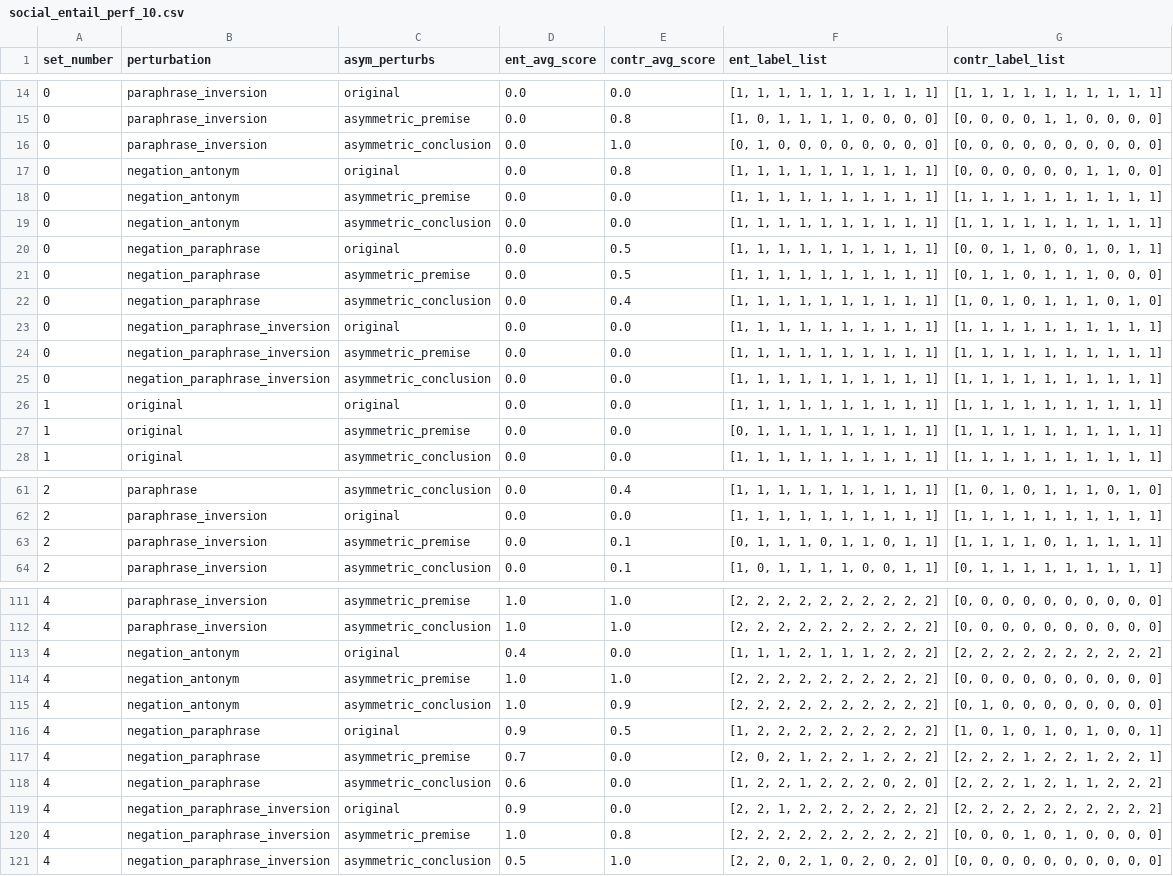
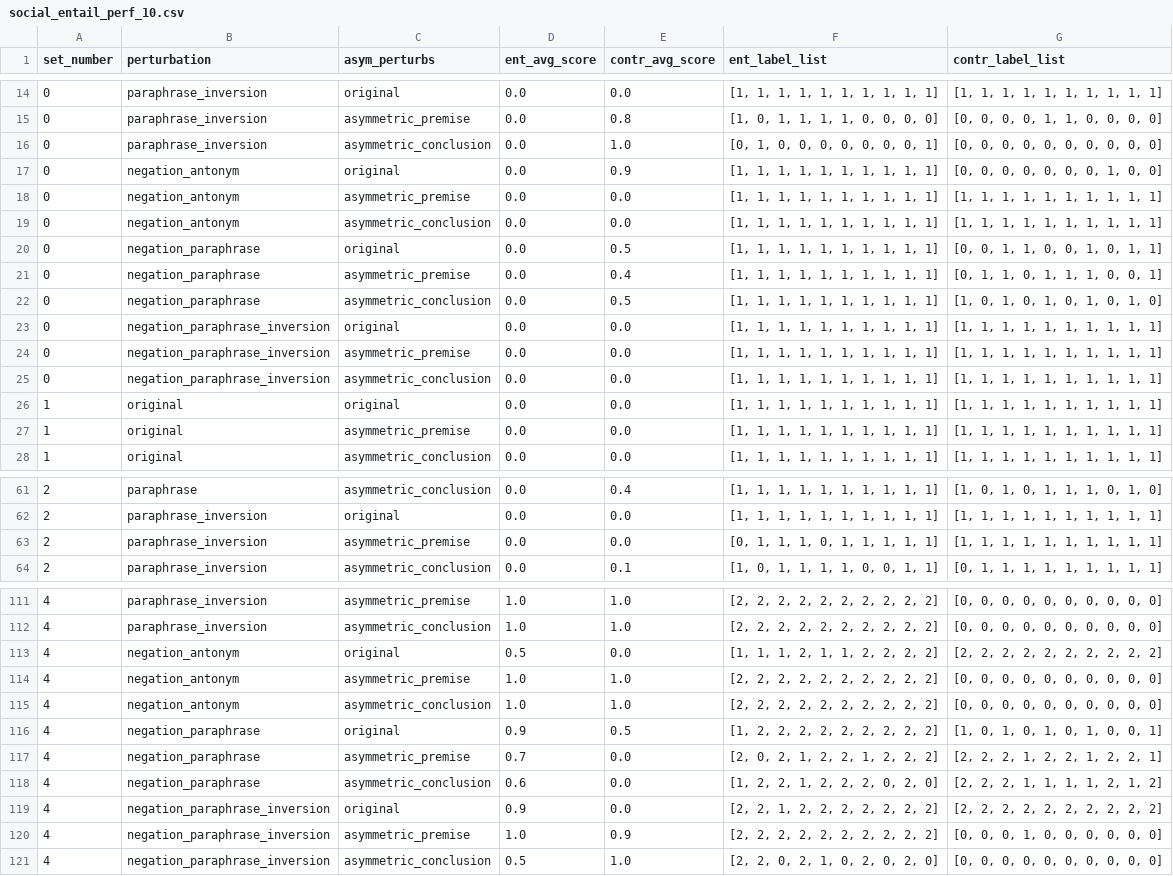
Before and after one commit to shaoxia57/common_sense_embedding_analysis, a CSV file: data/entailment_result_data/roberta_w_name/social_entail_perf_10.csv, drawn as a sheet; only a part is shown, gaps mark what is left out; the diff covers the shown part only.

Commit message:
other two settings redone abalation data

```diff
--- a/data/entailment_result_data/roberta_w_name/social_entail_perf_10.csv
+++ b/data/entailment_result_data/roberta_w_name/social_entail_perf_10.csv
@@ -15,4 +15,4 @@ set_number,perturbation,asym_perturbs,ent_avg_score,contr_avg_score,ent_label_li
 0,paraphrase_inversion,asymmetric_premise,0.0,0.8,"[1, 0, 1, 1, 1, 1, 0, 0, 0, 0]","[0, 0, 0, 0, 1, 1, 0, 0, 0, 0]"
-0,paraphrase_inversion,asymmetric_conclusion,0.0,1.0,"[0, 1, 0, 0, 0, 0, 0, 0, 0, 0]","[0, 0, 0, 0, 0, 0, 0, 0, 0, 0]"
-0,negation_antonym,original,0.0,0.8,"[1, 1, 1, 1, 1, 1, 1, 1, 1, 1]","[0, 0, 0, 0, 0, 0, 1, 1, 0, 0]"
+0,paraphrase_inversion,asymmetric_conclusion,0.0,1.0,"[0, 1, 0, 0, 0, 0, 0, 0, 0, 1]","[0, 0, 0, 0, 0, 0, 0, 0, 0, 0]"
+0,negation_antonym,original,0.0,0.9,"[1, 1, 1, 1, 1, 1, 1, 1, 1, 1]","[0, 0, 0, 0, 0, 0, 0, 1, 0, 0]"
 0,negation_antonym,asymmetric_premise,0.0,0.0,"[1, 1, 1, 1, 1, 1, 1, 1, 1, 1]","[1, 1, 1, 1, 1, 1, 1, 1, 1, 1]"
@@ -20,4 +20,4 @@ set_number,perturbation,asym_perturbs,ent_avg_score,contr_avg_score,ent_label_li
 0,negation_paraphrase,original,0.0,0.5,"[1, 1, 1, 1, 1, 1, 1, 1, 1, 1]","[0, 0, 1, 1, 0, 0, 1, 0, 1, 1]"
-0,negation_paraphrase,asymmetric_premise,0.0,0.5,"[1, 1, 1, 1, 1, 1, 1, 1, 1, 1]","[0, 1, 1, 0, 1, 1, 1, 0, 0, 0]"
-0,negation_paraphrase,asymmetric_conclusion,0.0,0.4,"[1, 1, 1, 1, 1, 1, 1, 1, 1, 1]","[1, 0, 1, 0, 1, 1, 1, 0, 1, 0]"
+0,negation_paraphrase,asymmetric_premise,0.0,0.4,"[1, 1, 1, 1, 1, 1, 1, 1, 1, 1]","[0, 1, 1, 0, 1, 1, 1, 0, 0, 1]"
+0,negation_paraphrase,asymmetric_conclusion,0.0,0.5,"[1, 1, 1, 1, 1, 1, 1, 1, 1, 1]","[1, 0, 1, 0, 1, 0, 1, 0, 1, 0]"
 0,negation_paraphrase_inversion,original,0.0,0.0,"[1, 1, 1, 1, 1, 1, 1, 1, 1, 1]","[1, 1, 1, 1, 1, 1, 1, 1, 1, 1]"
@@ -26,3 +26,3 @@ set_number,perturbation,asym_perturbs,ent_avg_score,contr_avg_score,ent_label_li
 1,original,original,0.0,0.0,"[1, 1, 1, 1, 1, 1, 1, 1, 1, 1]","[1, 1, 1, 1, 1, 1, 1, 1, 1, 1]"
-1,original,asymmetric_premise,0.0,0.0,"[0, 1, 1, 1, 1, 1, 1, 1, 1, 1]","[1, 1, 1, 1, 1, 1, 1, 1, 1, 1]"
+1,original,asymmetric_premise,0.0,0.0,"[1, 1, 1, 1, 1, 1, 1, 1, 1, 1]","[1, 1, 1, 1, 1, 1, 1, 1, 1, 1]"
 1,original,asymmetric_conclusion,0.0,0.0,"[1, 1, 1, 1, 1, 1, 1, 1, 1, 1]","[1, 1, 1, 1, 1, 1, 1, 1, 1, 1]"
@@ -62,3 +62,3 @@ set_number,perturbation,asym_perturbs,ent_avg_score,contr_avg_score,ent_label_li
 2,paraphrase_inversion,original,0.0,0.0,"[1, 1, 1, 1, 1, 1, 1, 1, 1, 1]","[1, 1, 1, 1, 1, 1, 1, 1, 1, 1]"
-2,paraphrase_inversion,asymmetric_premise,0.0,0.1,"[0, 1, 1, 1, 0, 1, 1, 0, 1, 1]","[1, 1, 1, 1, 0, 1, 1, 1, 1, 1]"
+2,paraphrase_inversion,asymmetric_premise,0.0,0.0,"[0, 1, 1, 1, 0, 1, 1, 1, 1, 1]","[1, 1, 1, 1, 1, 1, 1, 1, 1, 1]"
 2,paraphrase_inversion,asymmetric_conclusion,0.0,0.1,"[1, 0, 1, 1, 1, 1, 0, 0, 1, 1]","[0, 1, 1, 1, 1, 1, 1, 1, 1, 1]"
@@ -112,10 +112,10 @@ set_number,perturbation,asym_perturbs,ent_avg_score,contr_avg_score,ent_label_li
 4,paraphrase_inversion,asymmetric_conclusion,1.0,1.0,"[2, 2, 2, 2, 2, 2, 2, 2, 2, 2]","[0, 0, 0, 0, 0, 0, 0, 0, 0, 0]"
-4,negation_antonym,original,0.4,0.0,"[1, 1, 1, 2, 1, 1, 1, 2, 2, 2]","[2, 2, 2, 2, 2, 2, 2, 2, 2, 2]"
+4,negation_antonym,original,0.5,0.0,"[1, 1, 1, 2, 1, 1, 2, 2, 2, 2]","[2, 2, 2, 2, 2, 2, 2, 2, 2, 2]"
 4,negation_antonym,asymmetric_premise,1.0,1.0,"[2, 2, 2, 2, 2, 2, 2, 2, 2, 2]","[0, 0, 0, 0, 0, 0, 0, 0, 0, 0]"
-4,negation_antonym,asymmetric_conclusion,1.0,0.9,"[2, 2, 2, 2, 2, 2, 2, 2, 2, 2]","[0, 1, 0, 0, 0, 0, 0, 0, 0, 0]"
+4,negation_antonym,asymmetric_conclusion,1.0,1.0,"[2, 2, 2, 2, 2, 2, 2, 2, 2, 2]","[0, 0, 0, 0, 0, 0, 0, 0, 0, 0]"
 4,negation_paraphrase,original,0.9,0.5,"[1, 2, 2, 2, 2, 2, 2, 2, 2, 2]","[1, 0, 1, 0, 1, 0, 1, 0, 0, 1]"
 4,negation_paraphrase,asymmetric_premise,0.7,0.0,"[2, 0, 2, 1, 2, 2, 1, 2, 2, 2]","[2, 2, 2, 1, 2, 2, 1, 2, 2, 1]"
-4,negation_paraphrase,asymmetric_conclusion,0.6,0.0,"[1, 2, 2, 1, 2, 2, 2, 0, 2, 0]","[2, 2, 2, 1, 2, 1, 1, 2, 2, 2]"
+4,negation_paraphrase,asymmetric_conclusion,0.6,0.0,"[1, 2, 2, 1, 2, 2, 2, 0, 2, 0]","[2, 2, 2, 1, 1, 1, 1, 2, 1, 2]"
 4,negation_paraphrase_inversion,original,0.9,0.0,"[2, 2, 1, 2, 2, 2, 2, 2, 2, 2]","[2, 2, 2, 2, 2, 2, 2, 2, 2, 2]"
-4,negation_paraphrase_inversion,asymmetric_premise,1.0,0.8,"[2, 2, 2, 2, 2, 2, 2, 2, 2, 2]","[0, 0, 0, 1, 0, 1, 0, 0, 0, 0]"
+4,negation_paraphrase_inversion,asymmetric_premise,1.0,0.9,"[2, 2, 2, 2, 2, 2, 2, 2, 2, 2]","[0, 0, 0, 1, 0, 0, 0, 0, 0, 0]"
 4,negation_paraphrase_inversion,asymmetric_conclusion,0.5,1.0,"[2, 2, 0, 2, 1, 0, 2, 0, 2, 0]","[0, 0, 0, 0, 0, 0, 0, 0, 0, 0]"
```
Also changed, not shown: 71 edited cells elsewhere in this file, 1 other file.
